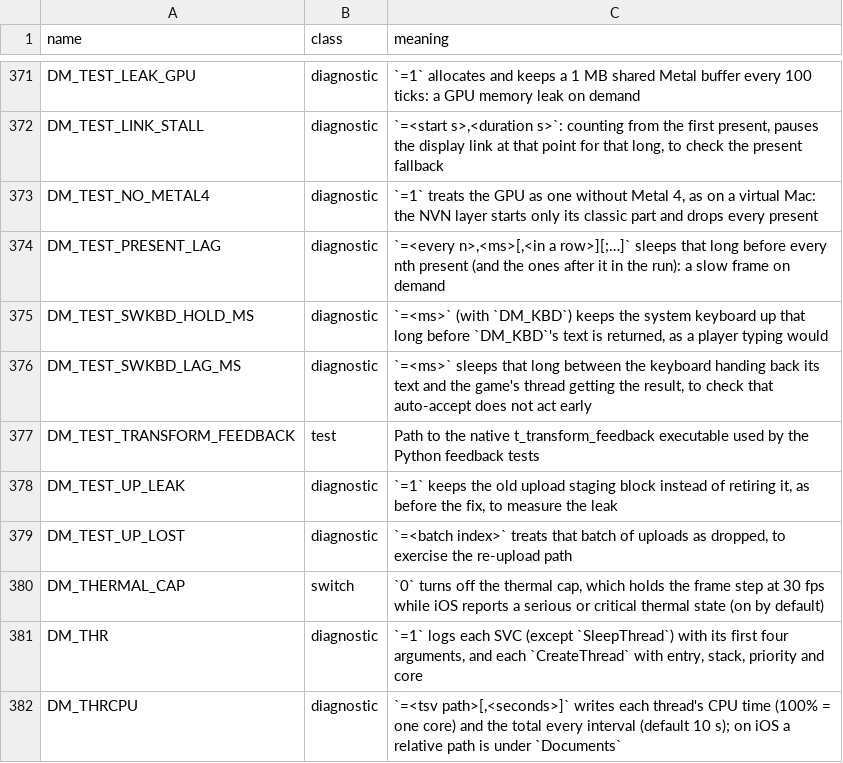
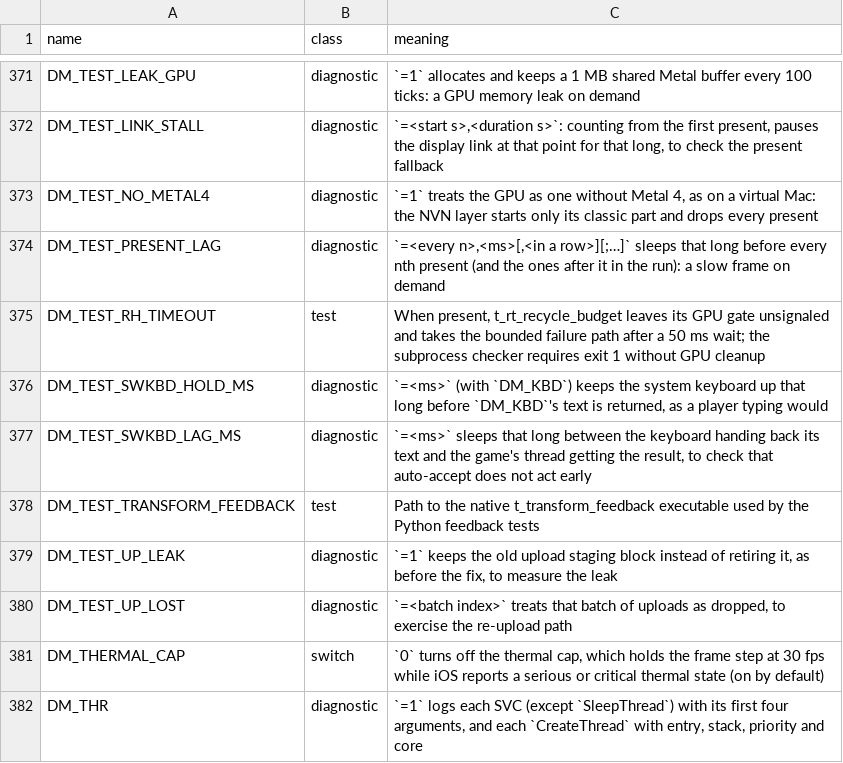
Before and after one commit to emersonortiz195/nxnative, a TSV file: docs/env_switches.tsv, drawn as a sheet; only a part is shown, gaps mark what is left out; the shorter side is filled out with more unchanged rows.

Commit message:
Address Phase 5 heap eviction, diagnostic locking and test timeout review

```diff
--- a/docs/env_switches.tsv
+++ b/docs/env_switches.tsv
@@ -374,2 +374,3 @@ DM_TEST_NO_METAL4	diagnostic	`=1` treats the GPU as one without Metal 4, as on a
 DM_TEST_PRESENT_LAG	diagnostic	`=<every n>,<ms>[,<in a row>][;…]` sleeps that long before every nth present (and the ones after it in the run): a slow frame on demand
+DM_TEST_RH_TIMEOUT	test	When present, t_rt_recycle_budget leaves its GPU gate unsignaled and takes the bounded failure path after a 50 ms wait; the subprocess checker requires exit 1 without GPU cleanup
 DM_TEST_SWKBD_HOLD_MS	diagnostic	`=<ms>` (with `DM_KBD`) keeps the system keyboard up that long before `DM_KBD`'s text is returned, as a player typing would
```
Also changed, not shown: 11 other files.
